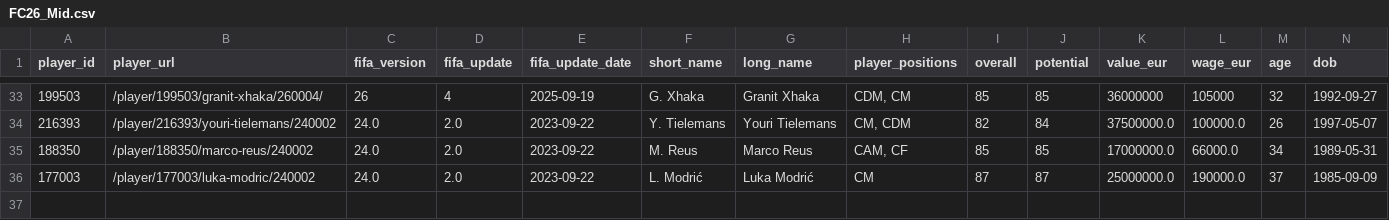
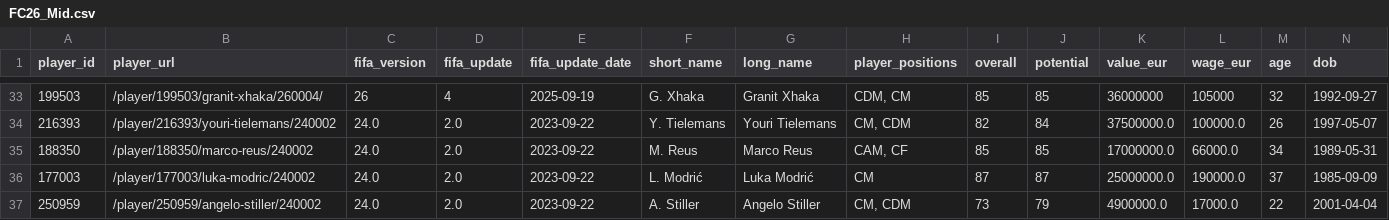
Before and after one commit to DebadritNag/Realtime-Auction, a CSV file: FC26_Mid.csv, drawn as a sheet; only a part is shown, gaps mark what is left out; rows hold the shown columns only; the diff names each change by its address in the sheet, - before the commit and + after, or states it on an @@ line.

Commit message:
data: add A. Stiller (250959) to FC26 Mid with sofifa face; update import counts

```diff
--- a/FC26_Mid.csv
+++ b/FC26_Mid.csv
+row 37: 250959 | /player/250959/angelo-stiller/240002 | 24.0 | 2.0 | 2023-09-22 | A. Stiller | Angelo Stiller | CM, CDM | 73 | 79 | 4900000.0 | 17000.0 | 22 | 2001-04-04
```
Also changed, not shown: 3 other files.
